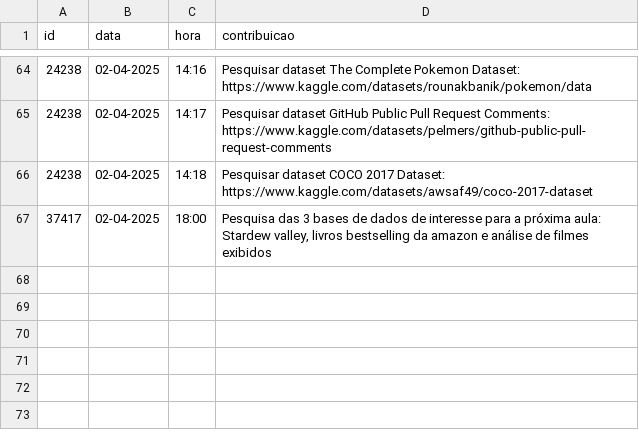
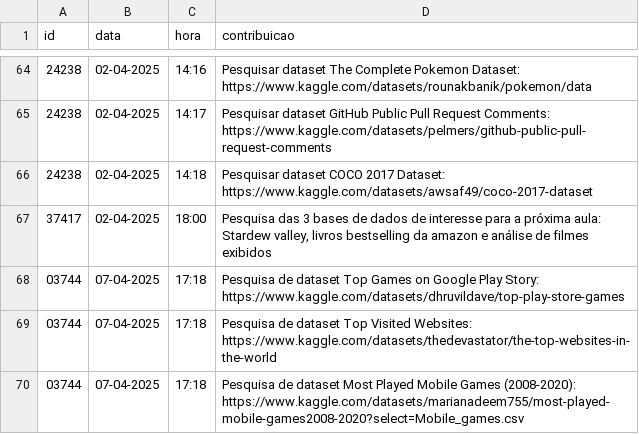
Before and after one commit to vccortez/ciencia-de-dados, a CSV file: dados/contribuicoes.csv, drawn as a sheet; only a part is shown, gaps mark what is left out; the diff names each change by its address in the sheet, - before the commit and + after, or states it on an @@ line.

Commit message:
Update contribuicoes.csv (#29)

```diff
--- a/dados/contribuicoes.csv
+++ b/dados/contribuicoes.csv
+row 68: 03744 | 07-04-2025 | 17:18 | Pesquisa de dataset Top Games on Google Play Story: https://www.kaggle.com/datasets/dhruvildave/top-play-store-games
+row 69: 03744 | 07-04-2025 | 17:18 | Pesquisa de dataset Top Visited Websites: https://www.kaggle.com/datasets/thedevastator/the-top-websites-in-the-world
+row 70: 03744 | 07-04-2025 | 17:18 | Pesquisa de dataset Most Played Mobile Games (2008-2020): https://www.kaggle.com/datasets/marianadeem755/most-played-mobile-games2008-2020?select=Mobile_games.csv
```
